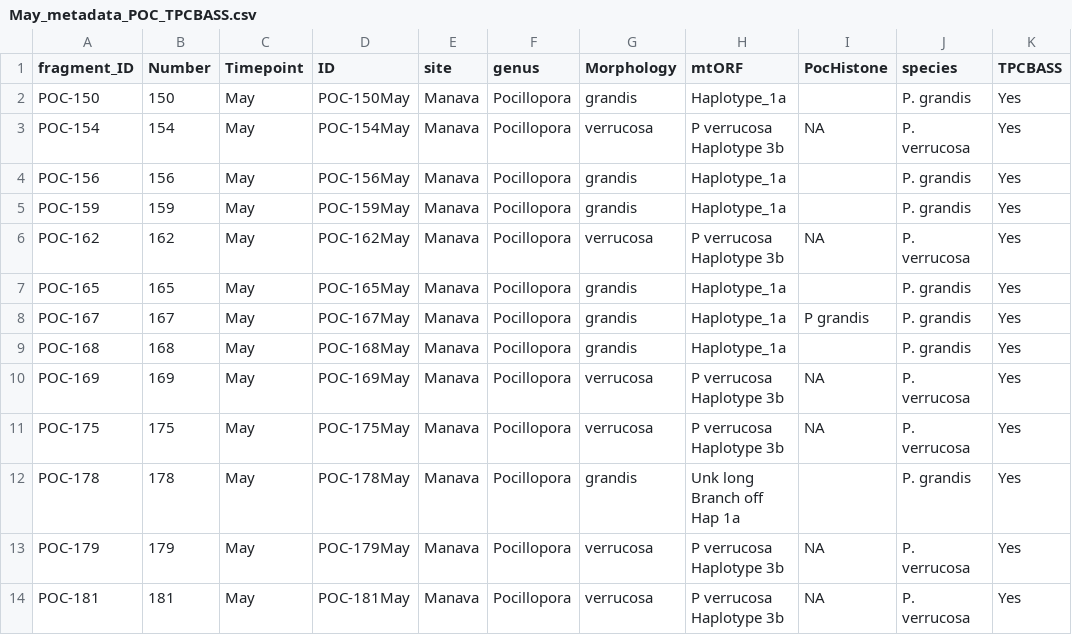
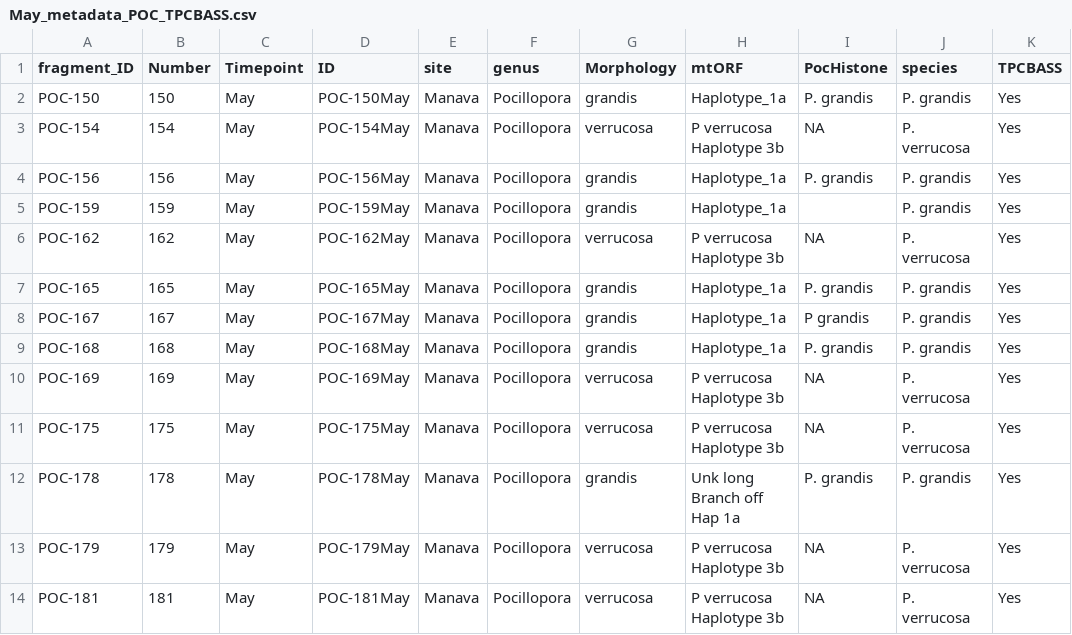
Before and after one commit to jrcunning/TPCBASS, a CSV file: data/May_metadata_POC_TPCBASS.csv, drawn as a sheet.

```diff
--- a/data/May_metadata_POC_TPCBASS.csv
+++ b/data/May_metadata_POC_TPCBASS.csv
@@ -1,13 +1,13 @@
 fragment_ID,Number,Timepoint,ID,site,genus,Morphology,mtORF,PocHistone,species,TPCBASS
-POC-150,150,May,POC-150May,Manava,Pocillopora,grandis,Haplotype_1a,,P. grandis,Yes
+POC-150,150,May,POC-150May,Manava,Pocillopora,grandis,Haplotype_1a,P. grandis,P. grandis,Yes
 POC-154,154,May,POC-154May,Manava,Pocillopora,verrucosa,P verrucosa Haplotype 3b,NA,P. verrucosa,Yes
-POC-156,156,May,POC-156May,Manava,Pocillopora,grandis,Haplotype_1a,,P. grandis,Yes
+POC-156,156,May,POC-156May,Manava,Pocillopora,grandis,Haplotype_1a,P. grandis,P. grandis,Yes
 POC-159,159,May,POC-159May,Manava,Pocillopora,grandis,Haplotype_1a,,P. grandis,Yes
 POC-162,162,May,POC-162May,Manava,Pocillopora,verrucosa,P verrucosa Haplotype 3b,NA,P. verrucosa,Yes
-POC-165,165,May,POC-165May,Manava,Pocillopora,grandis,Haplotype_1a,,P. grandis,Yes
+POC-165,165,May,POC-165May,Manava,Pocillopora,grandis,Haplotype_1a,P. grandis,P. grandis,Yes
 POC-167,167,May,POC-167May,Manava,Pocillopora,grandis,Haplotype_1a,P grandis,P. grandis,Yes
-POC-168,168,May,POC-168May,Manava,Pocillopora,grandis,Haplotype_1a,,P. grandis,Yes
+POC-168,168,May,POC-168May,Manava,Pocillopora,grandis,Haplotype_1a,P. grandis,P. grandis,Yes
 POC-169,169,May,POC-169May,Manava,Pocillopora,verrucosa,P verrucosa Haplotype 3b,NA,P. verrucosa,Yes
 POC-175,175,May,POC-175May,Manava,Pocillopora,verrucosa,P verrucosa Haplotype 3b,NA,P. verrucosa,Yes
-POC-178,178,May,POC-178May,Manava,Pocillopora,grandis,Unk long Branch off  Hap 1a,,P. grandis,Yes
+POC-178,178,May,POC-178May,Manava,Pocillopora,grandis,Unk long Branch off  Hap 1a,P. grandis,P. grandis,Yes
 POC-179,179,May,POC-179May,Manava,Pocillopora,verrucosa,P verrucosa Haplotype 3b,NA,P. verrucosa,Yes
```
Also changed, not shown: data/Dec_metadata_POC_TPCBASS.csv, data/processed/TPC_Dec_Photo_params_ind_without22.csv, 15 other files.
